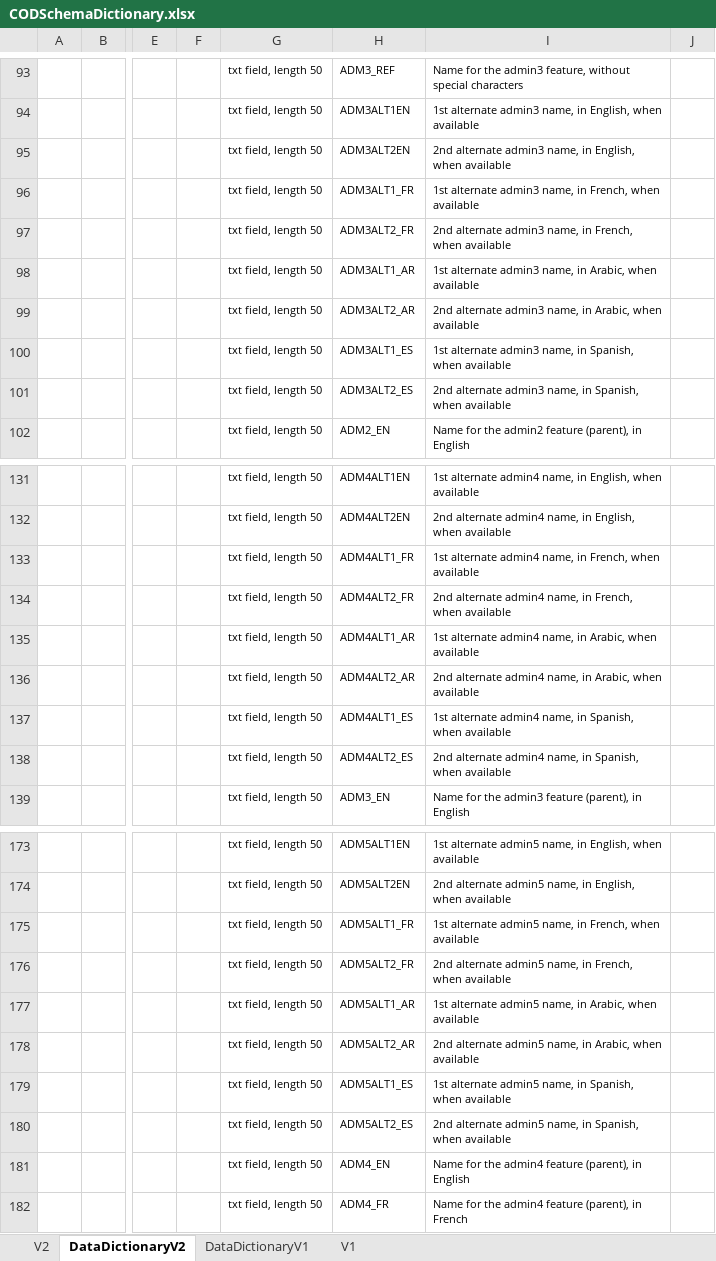
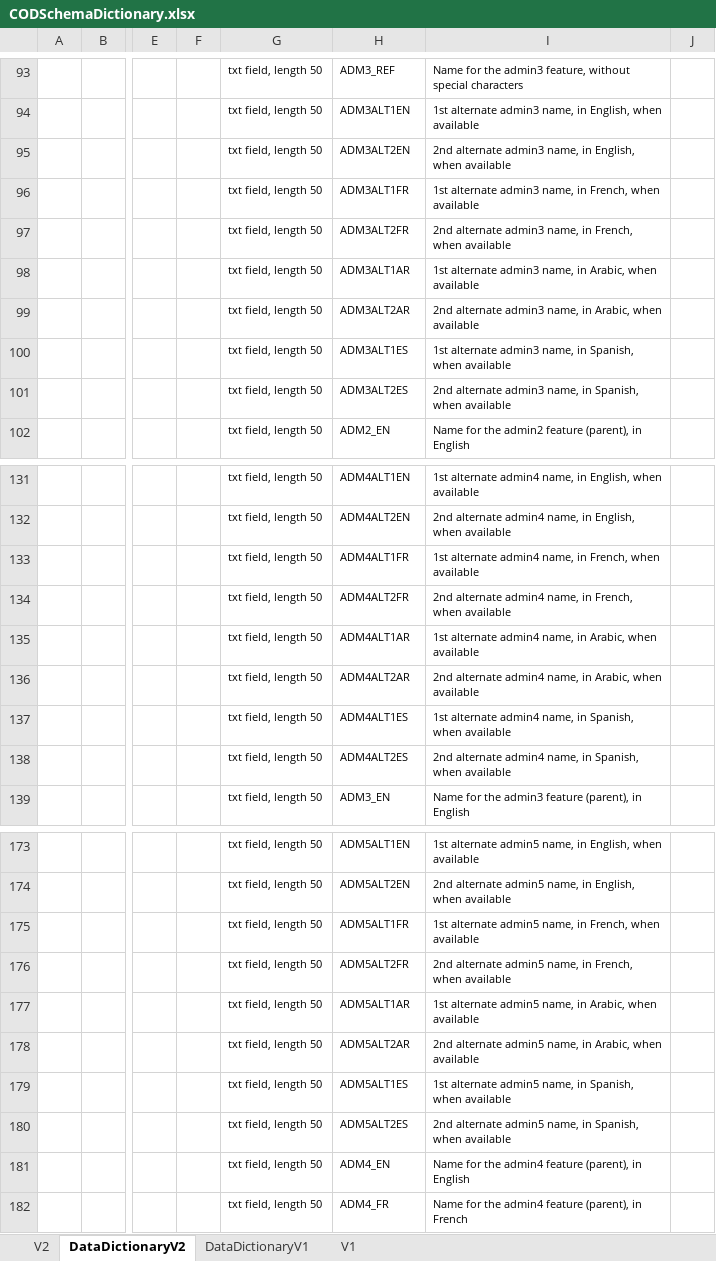
Before and after one commit to UGA-ITOSHumanitarianGIS/mapservicedoc, an Excel workbook: Doc/CODSchemaDictionary.xlsx, sheet DataDictionaryV2, drawn as a sheet; only a part is shown, gaps mark what is left out; values as stored, in another font and other column widths than the file's, no borders; the diff covers the shown part only; the diff names each change by its address in the sheet, - before the commit and + after, or states it on an @@ line.

Commit message:
Update CODSchemaDictionary.xlsx
Data Dictionary update

```diff
--- a/Doc/CODSchemaDictionary.xlsx (sheet DataDictionaryV2)
+++ b/Doc/CODSchemaDictionary.xlsx (sheet DataDictionaryV2)
-H96: ADM3ALT1_FR
+H96: ADM3ALT1FR
-H97: ADM3ALT2_FR
+H97: ADM3ALT2FR
-H98: ADM3ALT1_AR
+H98: ADM3ALT1AR
-H99: ADM3ALT2_AR
+H99: ADM3ALT2AR
-H100: ADM3ALT1_ES
+H100: ADM3ALT1ES
-H101: ADM3ALT2_ES
+H101: ADM3ALT2ES
-H133: ADM4ALT1_FR
+H133: ADM4ALT1FR
-H134: ADM4ALT2_FR
+H134: ADM4ALT2FR
-H135: ADM4ALT1_AR
+H135: ADM4ALT1AR
-H136: ADM4ALT2_AR
+H136: ADM4ALT2AR
-H137: ADM4ALT1_ES
+H137: ADM4ALT1ES
-H138: ADM4ALT2_ES
+H138: ADM4ALT2ES
-H175: ADM5ALT1_FR
+H175: ADM5ALT1FR
-H176: ADM5ALT2_FR
+H176: ADM5ALT2FR
-H177: ADM5ALT1_AR
+H177: ADM5ALT1AR
-H178: ADM5ALT2_AR
+H178: ADM5ALT2AR
-H179: ADM5ALT1_ES
+H179: ADM5ALT1ES
-H180: ADM5ALT2_ES
+H180: ADM5ALT2ES
```
Also changed, not shown: 60 edited cells elsewhere in this sheet.
